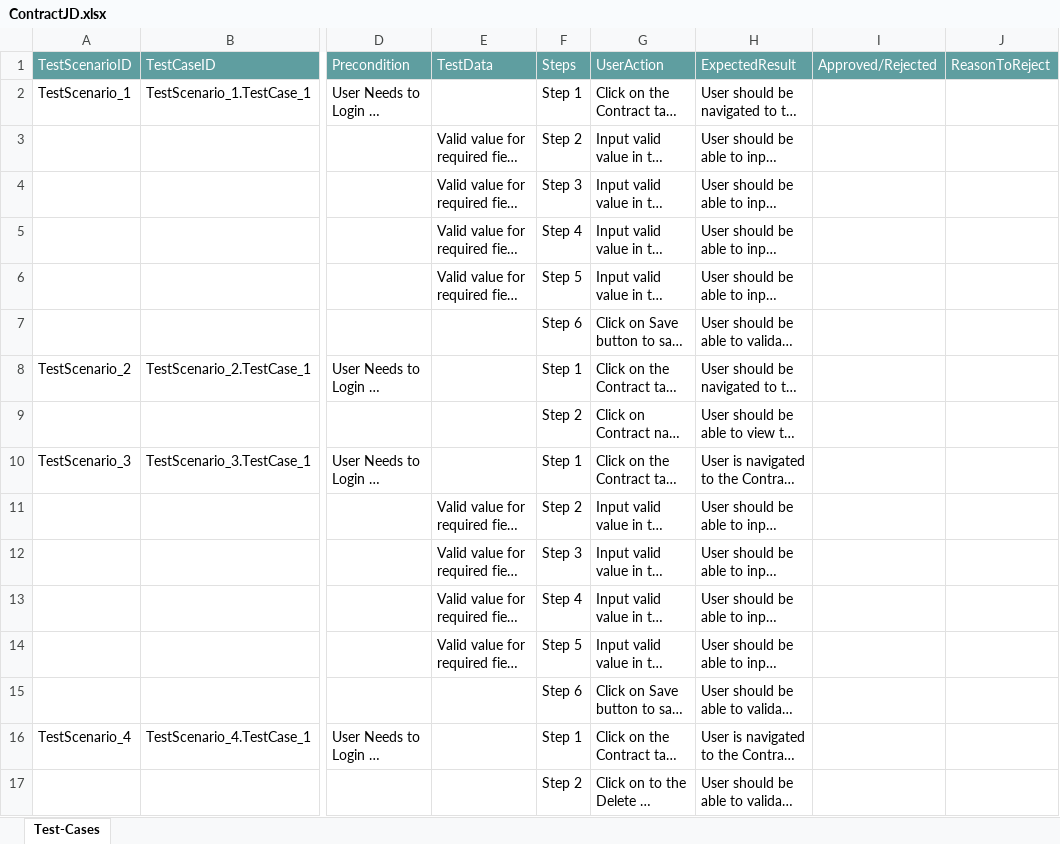
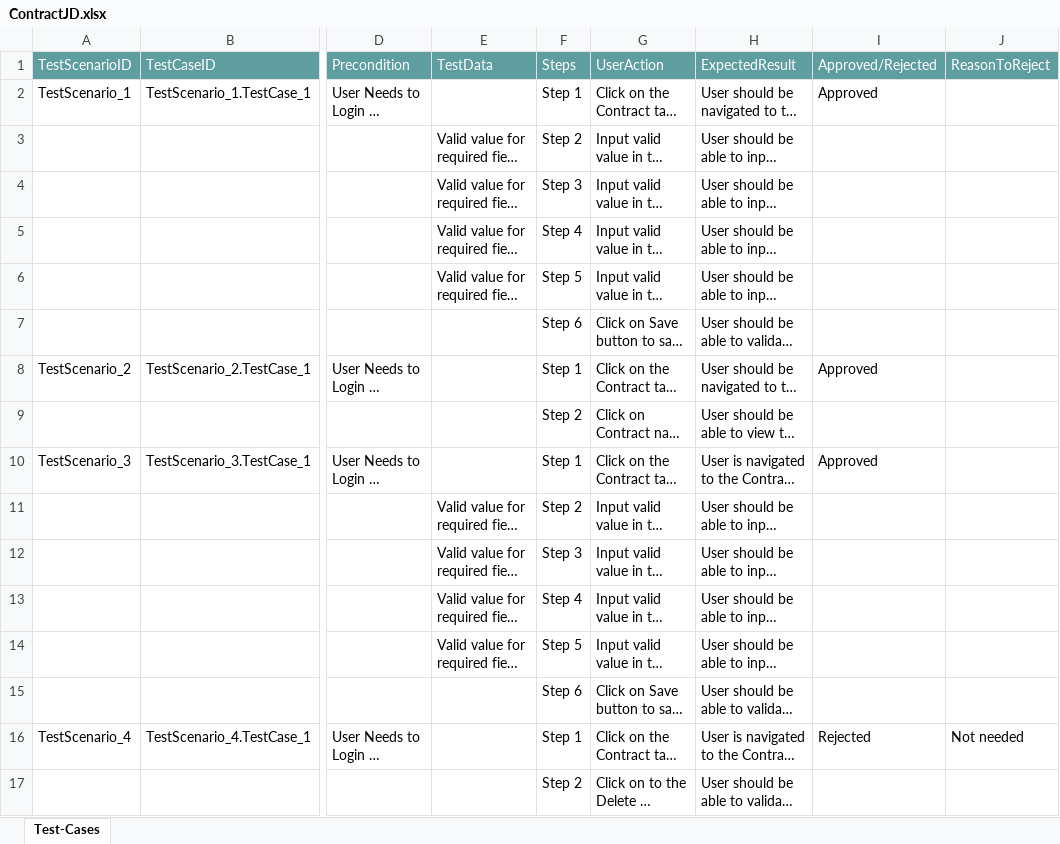
Before and after one commit to ShaikMohamedIrfan/Retesting01, an Excel workbook: ContractJD.xlsx, sheet Test-Cases, drawn as a sheet; only a part is shown, gaps mark what is left out; long unchanged cells end in …; values as stored, in another font and other column widths than the file's, no borders; table styles not drawn; the diff names each change by its address in the sheet, - before the commit and + after, or states it on an @@ line.

Commit message:
Add files via upload

```diff
--- a/ContractJD.xlsx (sheet Test-Cases)
+++ b/ContractJD.xlsx (sheet Test-Cases)
-I2 (Approved/Rejected): (empty)
+I2 (Approved/Rejected): Approved
-I8 (Approved/Rejected): (empty)
+I8 (Approved/Rejected): Approved
-I10 (Approved/Rejected): (empty)
+I10 (Approved/Rejected): Approved
-I16 (Approved/Rejected): (empty)
+I16 (Approved/Rejected): Rejected
-J16 (ReasonToReject): (empty)
+J16 (ReasonToReject): Not needed
```
